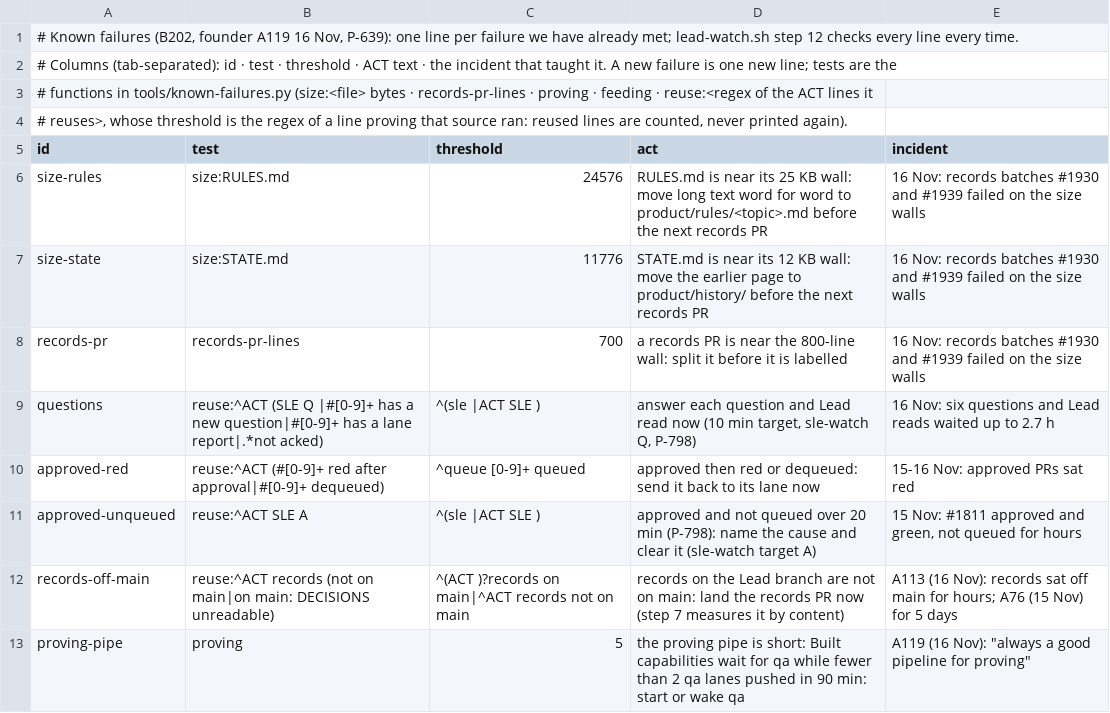
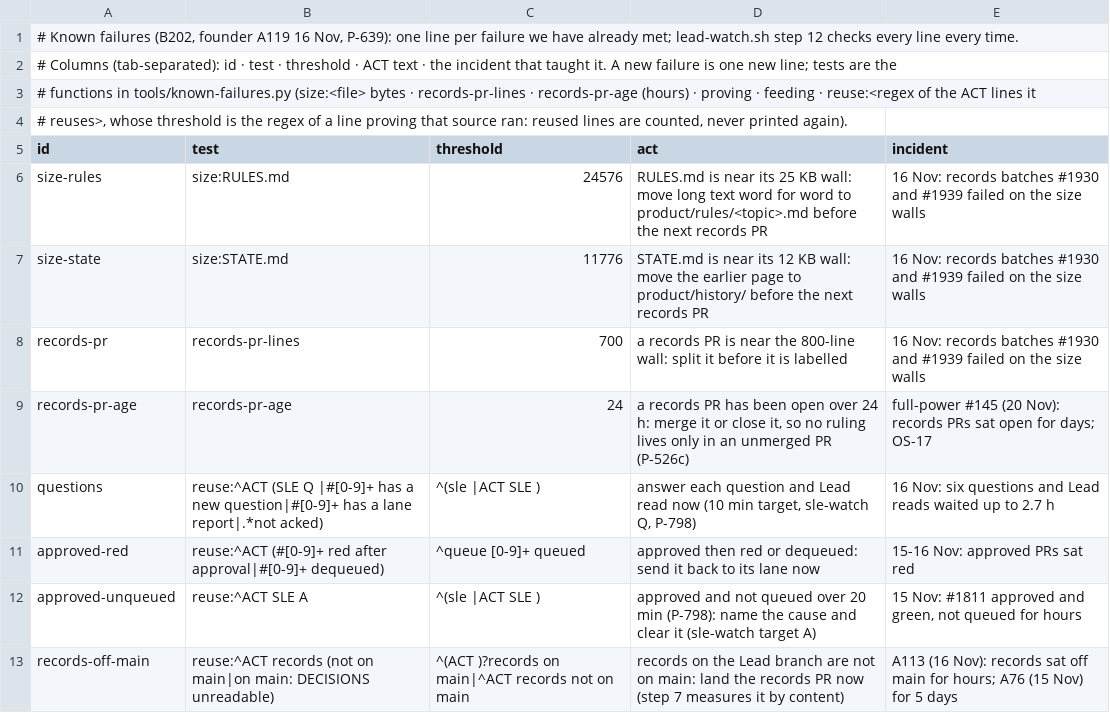
Before and after one commit to expat-ready/xpatready, a TSV file: ai-workers/problem-1-pathway-setup-and-form-filling/product/tools/known-failures.tsv, drawn as a sheet; only a part is shown; the shorter side is filled out with more unchanged rows.

```diff
--- a/ai-workers/problem-1-pathway-setup-and-form-filling/product/tools/known-failures.tsv
+++ b/ai-workers/problem-1-pathway-setup-and-form-filling/product/tools/known-failures.tsv
@@ -2,3 +2,3 @@
 # Columns (tab-separated): id · test · threshold · ACT text · the incident that taught it. A new failure is one new line; tests are the
-# functions in tools/known-failures.py (size:<file> bytes · records-pr-lines · proving · feeding · reuse:<regex of the ACT lines it
+# functions in tools/known-failures.py (size:<file> bytes · records-pr-lines · records-pr-age (hours) · proving · feeding · reuse:<regex of the ACT lines it
 # reuses>, whose threshold is the regex of a line proving that source ran: reused lines are counted, never printed again).
@@ -8,2 +8,3 @@ size-state	size:STATE.md	11776	STATE.md is near its 12 KB wall: move the earlier
 records-pr	records-pr-lines	700	a records PR is near the 800-line wall: split it before it is labelled	16 Nov: records batches #1930 and #1939 failed on the size walls
+records-pr-age	records-pr-age	24	a records PR has been open over 24 h: merge it or close it, so no ruling lives only in an unmerged PR (P-526c)	full-power #145 (20 Nov): records PRs sat open for days; OS-17
 questions	reuse:^ACT   (SLE Q |#[0-9]+ has a new question|#[0-9]+ has a lane report|.*not acked)	^(sle |ACT   SLE )	answer each question and Lead read now (10 min target, sle-watch Q, P-798)	16 Nov: six questions and Lead reads waited up to 2.7 h
```
Also changed, not shown: 3 other files.
